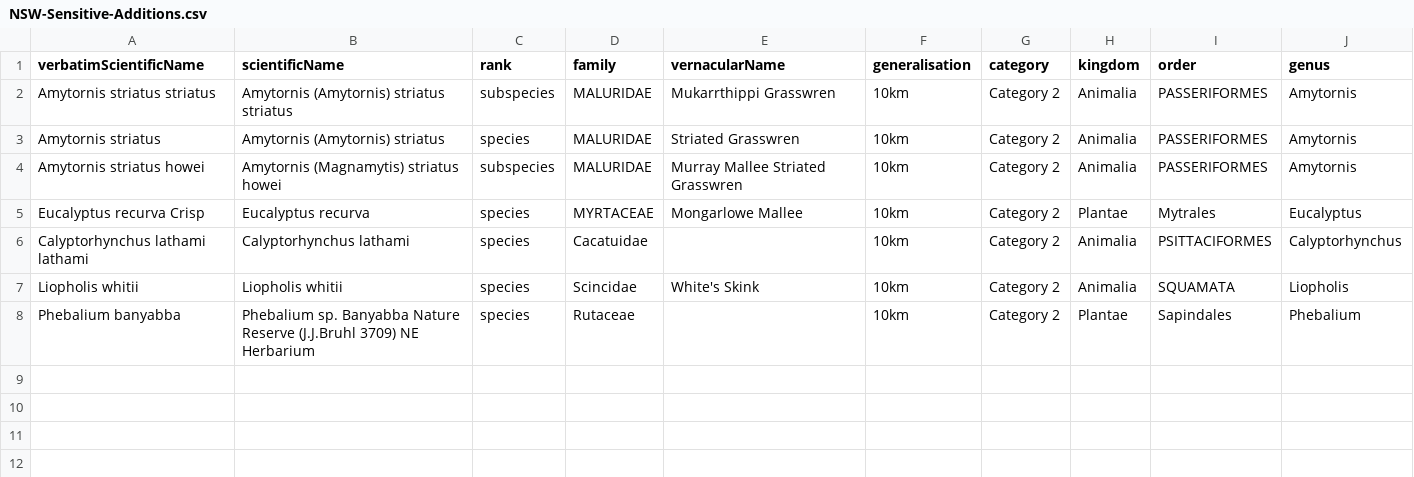
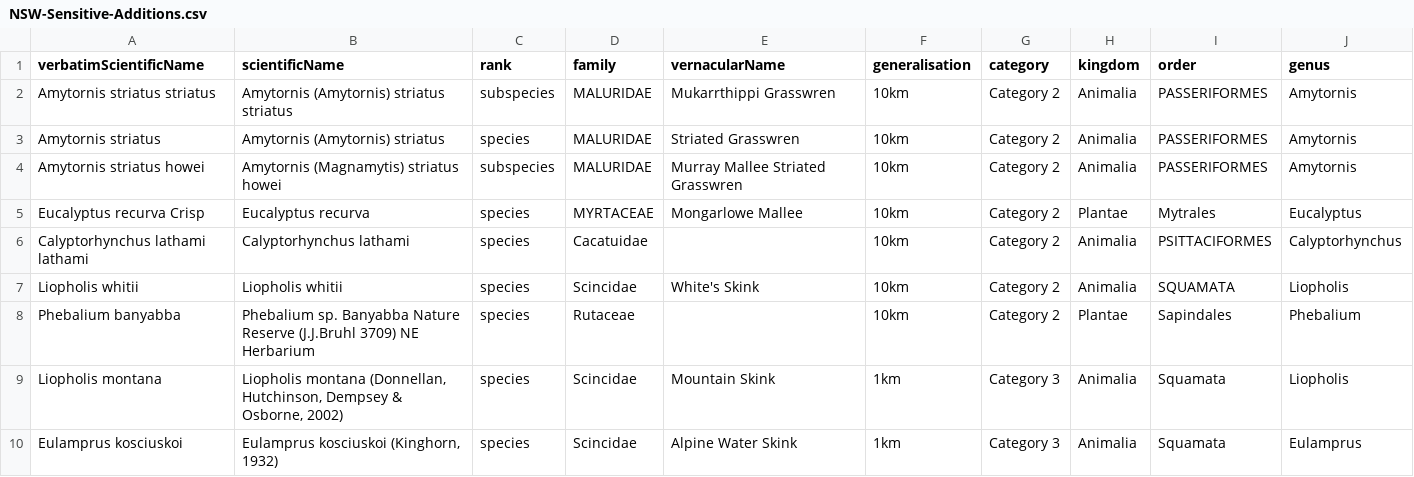
Before and after one commit to AtlasOfLivingAustralia/authoritative-lists, a CSV file: automated-processes/updateConservationSensitive/Additions/NSW-Sensitive-Additions.csv, drawn as a sheet; the diff names each change by its address in the sheet, - before the commit and + after, or states it on an @@ line.

Commit message:
fix(updated-compiled-and-sensitive-lists,-as-well-as-proper-statuses): updated compiled and sensitive lists, as well as proper statuses

```diff
--- a/automated-processes/updateConservationSensitive/Additions/NSW-Sensitive-Additions.csv
+++ b/automated-processes/updateConservationSensitive/Additions/NSW-Sensitive-Additions.csv
+row 9: Liopholis montana | Liopholis montana (Donnellan, Hutchinson, Dempsey & Osborne, 2002) | species | Scincidae | Mountain Skink | 1km | Category 3 | Animalia | Squamata | Liopholis
+row 10: Eulamprus kosciuskoi | Eulamprus kosciuskoi (Kinghorn, 1932) | species | Scincidae | Alpine Water Skink | 1km | Category 3 | Animalia | Squamata | Eulamprus
```
Also changed, not shown: 10 other files.
